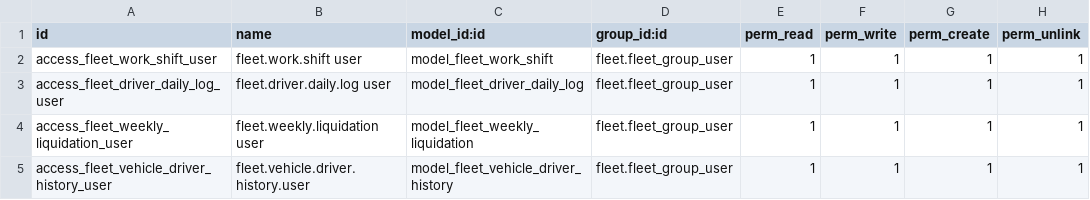
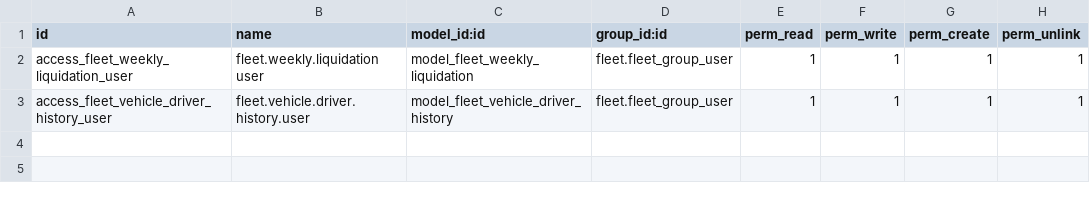
Before and after one commit to OdooVoltxdrive/Odoo_Volltx, a CSV file: ext/voltx_fleet_shifts/security/ir.model.access.csv, drawn as a sheet; the diff names each change by its address in the sheet, - before the commit and + after, or states it on an @@ line.

```diff
--- a/ext/voltx_fleet_shifts/security/ir.model.access.csv
+++ b/ext/voltx_fleet_shifts/security/ir.model.access.csv
-row 2: access_fleet_work_shift_user | fleet.work.shift user | model_fleet_work_shift | fleet.fleet_group_user | 1 | 1 | 1 | 1
-row 3: access_fleet_driver_daily_log_user | fleet.driver.daily.log user | model_fleet_driver_daily_log | fleet.fleet_group_user | 1 | 1 | 1 | 1
```
Also changed, not shown: 4 other files.
